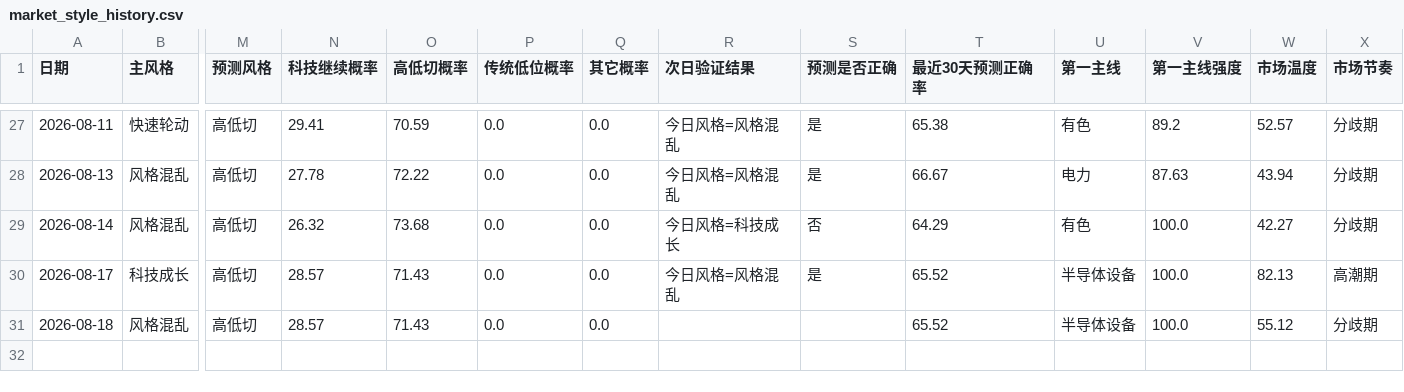
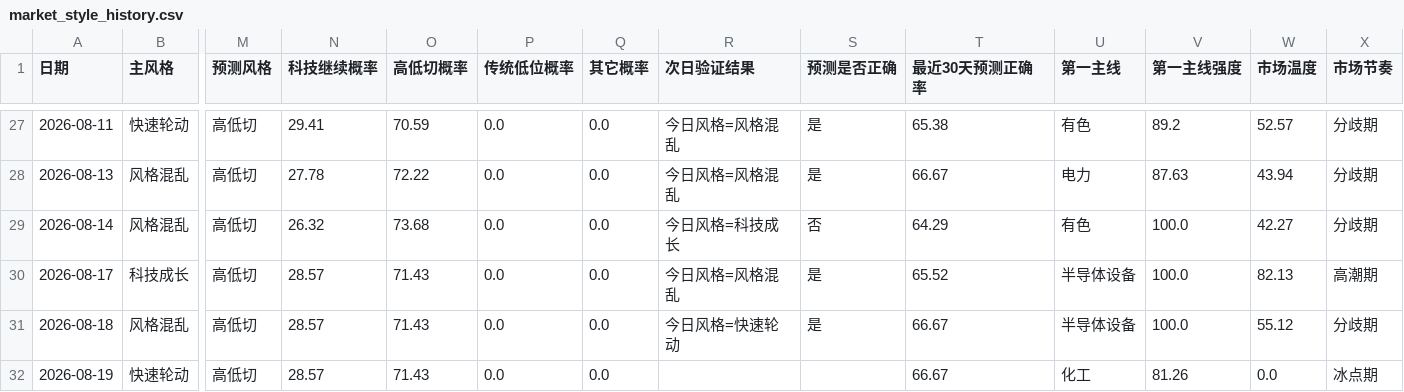
Before and after one commit to motong1969/A-, a CSV file: history/market_style_history.csv, drawn as a sheet; only a part is shown, gaps mark what is left out; rows hold the shown columns only; the diff names each change by its address in the sheet, - before the commit and + after, or states it on an @@ line.

```diff
--- a/history/market_style_history.csv
+++ b/history/market_style_history.csv
-R31 (次日验证结果): (empty)
+R31 (次日验证结果): 今日风格=快速轮动
-S31 (预测是否正确): (empty)
+S31 (预测是否正确): 是
-T31 (最近30天预测正确率): 65.52
+T31 (最近30天预测正确率): 66.67
+row 32: 2026-08-19 | 快速轮动 | 高低切 | 28.57 | 71.43 | 0.0 | 0.0 |  |  | 66.67 | 化工 | 81.26 | 0.0 | 冰点期
```
Also changed, not shown: history/performance_summary.csv, history/selection_history.csv, 6 other files.
